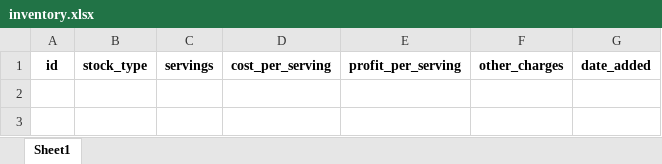
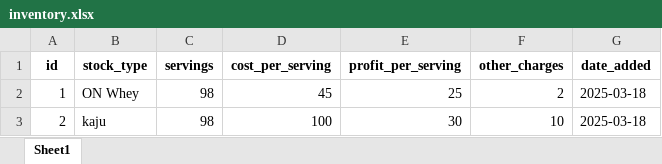
Before and after one commit to danishjavedcodes/gym_management, an Excel workbook: data/inventory.xlsx, sheet Sheet1, drawn as a sheet; values as stored, in another font and other column widths than the file's, no borders; the diff names each change by its address in the sheet, - before the commit and + after, or states it on an @@ line.

```diff
--- a/data/inventory.xlsx (sheet Sheet1)
+++ b/data/inventory.xlsx (sheet Sheet1)
+row 2: 1 | ON Whey | 98 | 45 | 25 | 2 | 2025-03-18
+row 3: 2 | kaju | 98 | 100 | 30 | 10 | 2025-03-18
```
Also changed, not shown: data/members.xlsx, data/payments.xlsx, 7 other files.
